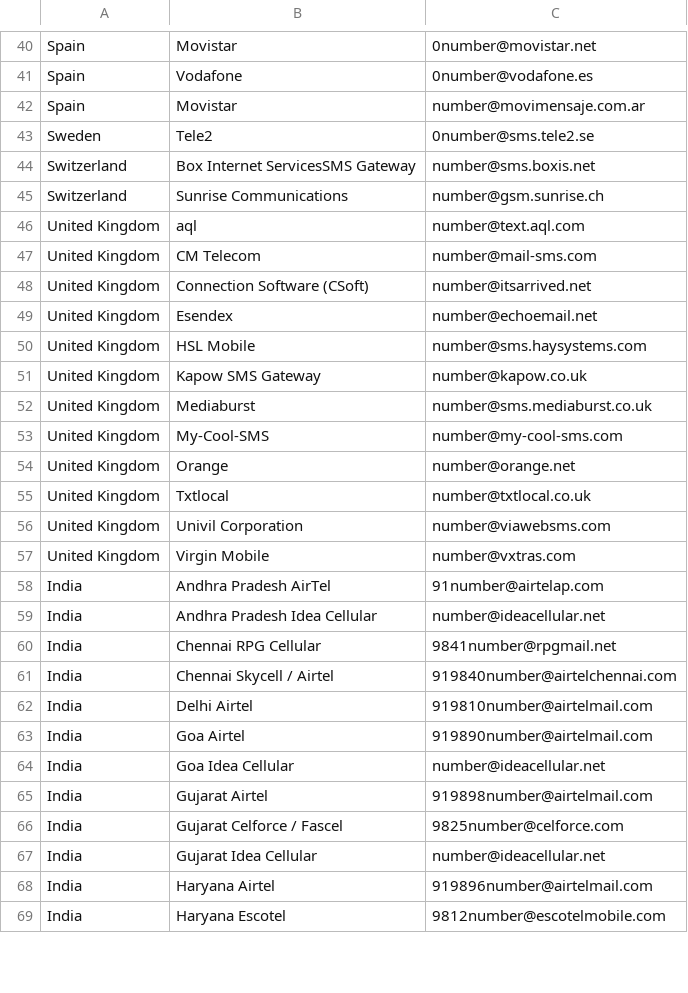
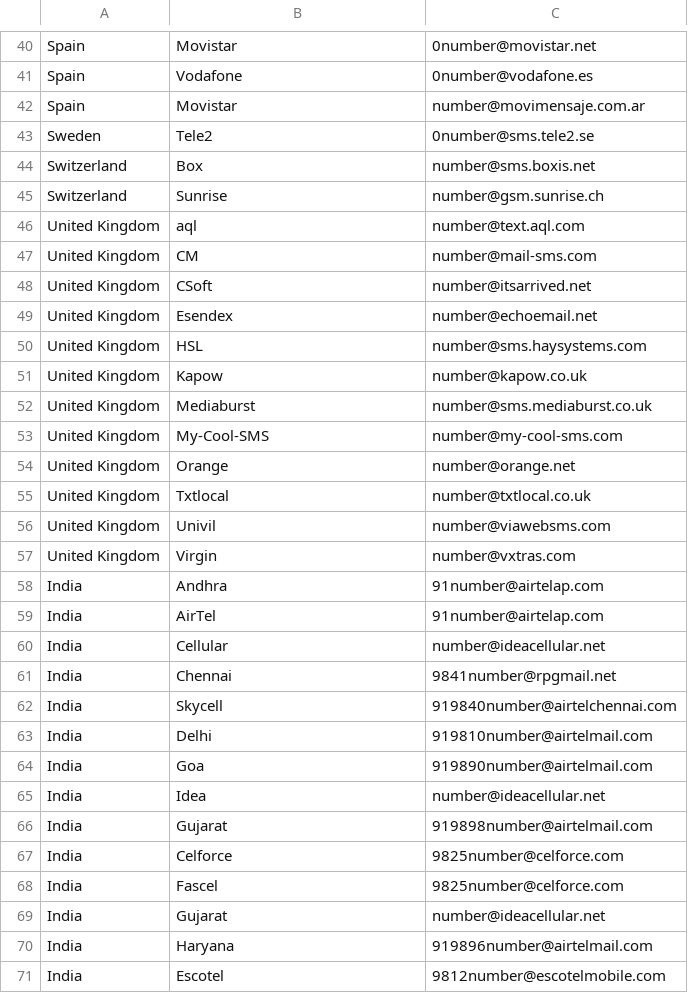
Before and after one commit to redizero/rpethon, a CSV file: mail.csv, drawn as a sheet; only a part is shown, gaps mark what is left out; the diff covers the shown part only.

```diff
--- a/mail.csv
+++ b/mail.csv
@@ -43,10 +43,10 @@ Spain,Movistar,number@movimensaje.com.ar
 Sweden,Tele2,0number@sms.tele2.se
-Switzerland,Box Internet ServicesSMS Gateway,number@sms.boxis.net
-Switzerland,Sunrise Communications,number@gsm.sunrise.ch
+Switzerland,Box,number@sms.boxis.net
+Switzerland,Sunrise,number@gsm.sunrise.ch
 United Kingdom,aql,number@text.aql.com
-United Kingdom,CM Telecom,number@mail-sms.com
-United Kingdom,Connection Software (CSoft),number@itsarrived.net
+United Kingdom,CM,number@mail-sms.com
+United Kingdom,CSoft,number@itsarrived.net
 United Kingdom,Esendex,number@echoemail.net
-United Kingdom,HSL Mobile,number@sms.haysystems.com
-United Kingdom,Kapow SMS Gateway,number@kapow.co.uk
+United Kingdom,HSL,number@sms.haysystems.com
+United Kingdom,Kapow,number@kapow.co.uk
 United Kingdom,Mediaburst,number@sms.mediaburst.co.uk
@@ -55,15 +55,17 @@ United Kingdom,Orange,number@orange.net
 United Kingdom,Txtlocal,number@txtlocal.co.uk
-United Kingdom,Univil Corporation,number@viawebsms.com
-United Kingdom,Virgin Mobile,number@vxtras.com
-India,Andhra Pradesh AirTel,91number@airtelap.com
-India,Andhra Pradesh Idea Cellular,number@ideacellular.net
-India,Chennai RPG Cellular,9841number@rpgmail.net
-India,Chennai Skycell / Airtel,919840number@airtelchennai.com
-India,Delhi Airtel,919810number@airtelmail.com
-India,Goa Airtel,919890number@airtelmail.com
-India,Goa Idea Cellular,number@ideacellular.net
-India,Gujarat Airtel,919898number@airtelmail.com
-India,Gujarat Celforce / Fascel,9825number@celforce.com
-India,Gujarat Idea Cellular,number@ideacellular.net
-India,Haryana Airtel,919896number@airtelmail.com
-India,Haryana Escotel,9812number@escotelmobile.com
+United Kingdom,Univil,number@viawebsms.com
+United Kingdom,Virgin,number@vxtras.com
+India,Andhra,91number@airtelap.com
+India,AirTel,91number@airtelap.com
+India,Cellular,number@ideacellular.net
+India,Chennai,9841number@rpgmail.net
+India,Skycell,919840number@airtelchennai.com
+India,Delhi,919810number@airtelmail.com
+India,Goa,919890number@airtelmail.com
+India,Idea,number@ideacellular.net
+India,Gujarat,919898number@airtelmail.com
+India,Celforce,9825number@celforce.com
+India,Fascel,9825number@celforce.com
+India,Gujarat,number@ideacellular.net
+India,Haryana,919896number@airtelmail.com
+India,Escotel,9812number@escotelmobile.com
```
Also changed, not shown: 5 added rows and 94 edited cells elsewhere in this file.
